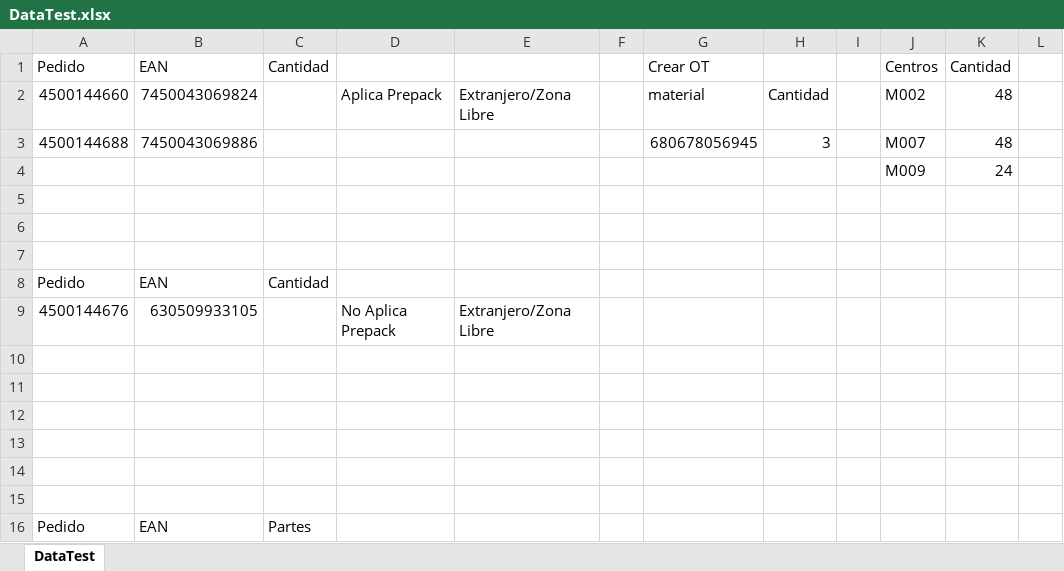
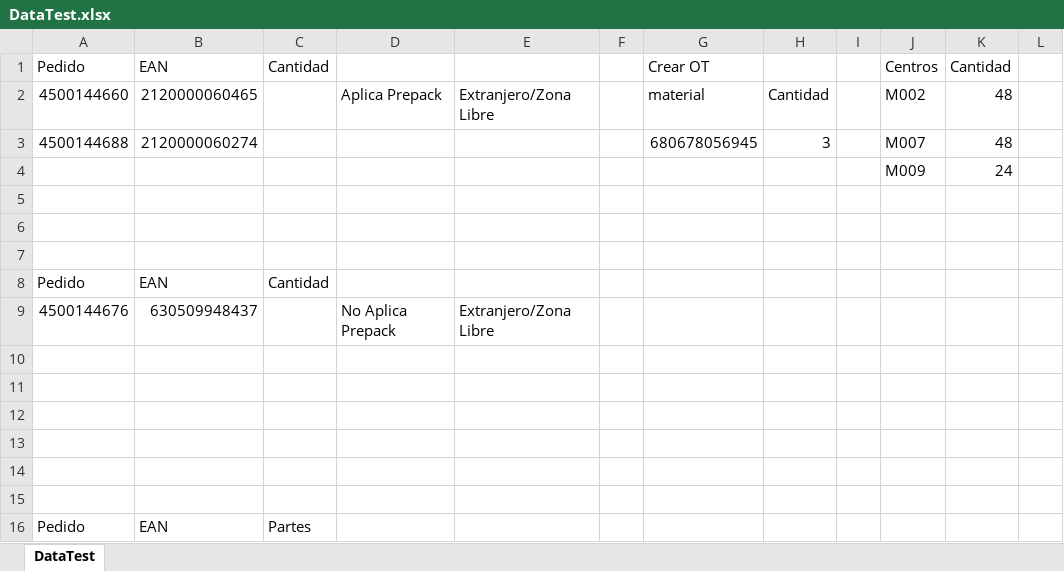
Before and after one commit to drrodrigueza/selenium-pythonqa, an Excel workbook: src/Data/DataTest.xlsx, sheet DataTest, drawn as a sheet; only a part is shown; values as stored, in another font and other column widths than the file's, no borders; the diff covers the shown part only; the diff names each change by its address in the sheet, - before the commit and + after, or states it on an @@ line.

```diff
--- a/src/Data/DataTest.xlsx (sheet DataTest)
+++ b/src/Data/DataTest.xlsx (sheet DataTest)
-B2: 7450043069824
+B2: 2120000060465
-B3: 7450043069886
+B3: 2120000060274
-B9: 630509933105
+B9: 630509948437
```
Also changed, not shown: 16 added rows, 2 removed rows, 15 edited cells and cell formats elsewhere in this sheet, 18 other files.
